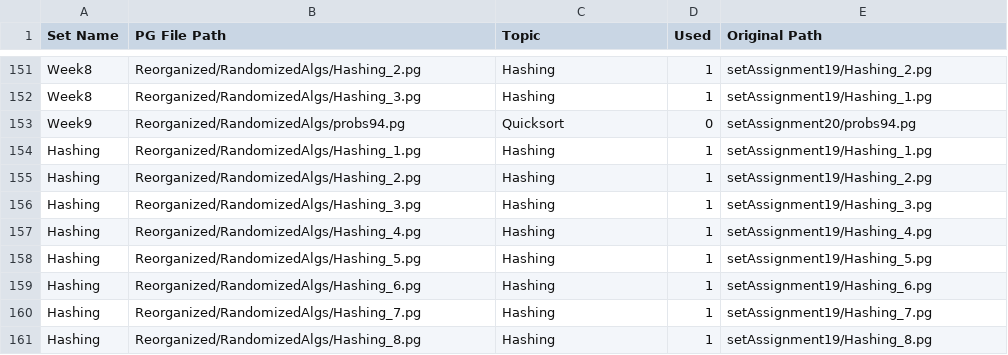
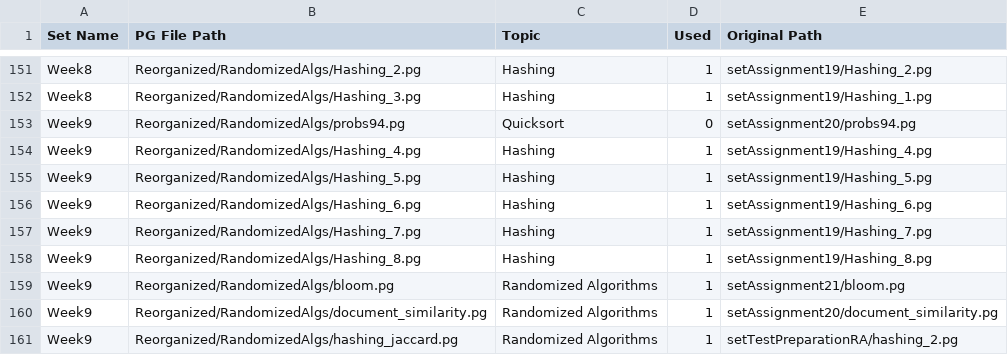
Before and after one commit to cse103/Administrative_Code, a CSV file: set_assignments.csv, drawn as a sheet; only a part is shown, gaps mark what is left out.

Commit message:
Add remaining problems to Week9 set.

```diff
--- a/set_assignments.csv
+++ b/set_assignments.csv
@@ -153,9 +153,9 @@ Week8,Reorganized/RandomizedAlgs/Hashing_3.pg,Hashing,1,setAssignment19/Hashing_
 Week9,Reorganized/RandomizedAlgs/probs94.pg,Quicksort,0,setAssignment20/probs94.pg
-Hashing,Reorganized/RandomizedAlgs/Hashing_1.pg,Hashing,1,setAssignment19/Hashing_1.pg
-Hashing,Reorganized/RandomizedAlgs/Hashing_2.pg,Hashing,1,setAssignment19/Hashing_2.pg
-Hashing,Reorganized/RandomizedAlgs/Hashing_3.pg,Hashing,1,setAssignment19/Hashing_3.pg
-Hashing,Reorganized/RandomizedAlgs/Hashing_4.pg,Hashing,1,setAssignment19/Hashing_4.pg
-Hashing,Reorganized/RandomizedAlgs/Hashing_5.pg,Hashing,1,setAssignment19/Hashing_5.pg
-Hashing,Reorganized/RandomizedAlgs/Hashing_6.pg,Hashing,1,setAssignment19/Hashing_6.pg
-Hashing,Reorganized/RandomizedAlgs/Hashing_7.pg,Hashing,1,setAssignment19/Hashing_7.pg
-Hashing,Reorganized/RandomizedAlgs/Hashing_8.pg,Hashing,1,setAssignment19/Hashing_8.pg
+Week9,Reorganized/RandomizedAlgs/Hashing_4.pg,Hashing,1,setAssignment19/Hashing_4.pg
+Week9,Reorganized/RandomizedAlgs/Hashing_5.pg,Hashing,1,setAssignment19/Hashing_5.pg
+Week9,Reorganized/RandomizedAlgs/Hashing_6.pg,Hashing,1,setAssignment19/Hashing_6.pg
+Week9,Reorganized/RandomizedAlgs/Hashing_7.pg,Hashing,1,setAssignment19/Hashing_7.pg
+Week9,Reorganized/RandomizedAlgs/Hashing_8.pg,Hashing,1,setAssignment19/Hashing_8.pg
+Week9,Reorganized/RandomizedAlgs/bloom.pg,Randomized Algorithms,1,setAssignment21/bloom.pg
+Week9,Reorganized/RandomizedAlgs/document_similarity.pg,Randomized Algorithms,1,setAssignment20/document_similarity.pg
+Week9,Reorganized/RandomizedAlgs/hashing_jaccard.pg,Randomized Algorithms,1,setTestPreparationRA/hashing_2.pg
```
